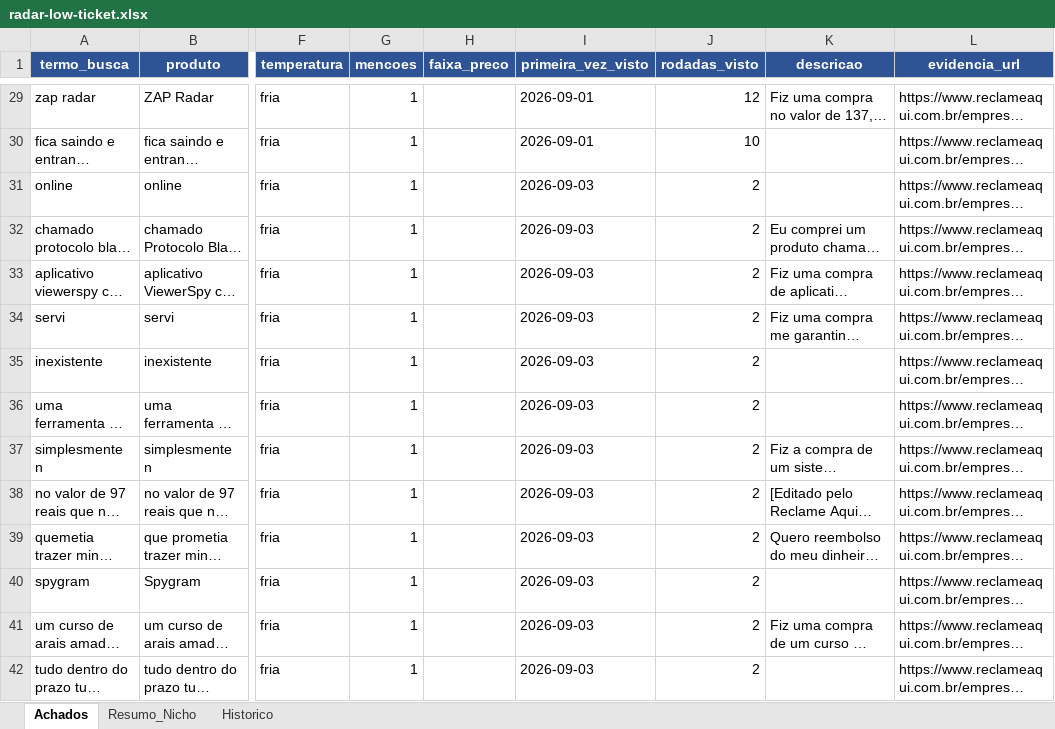
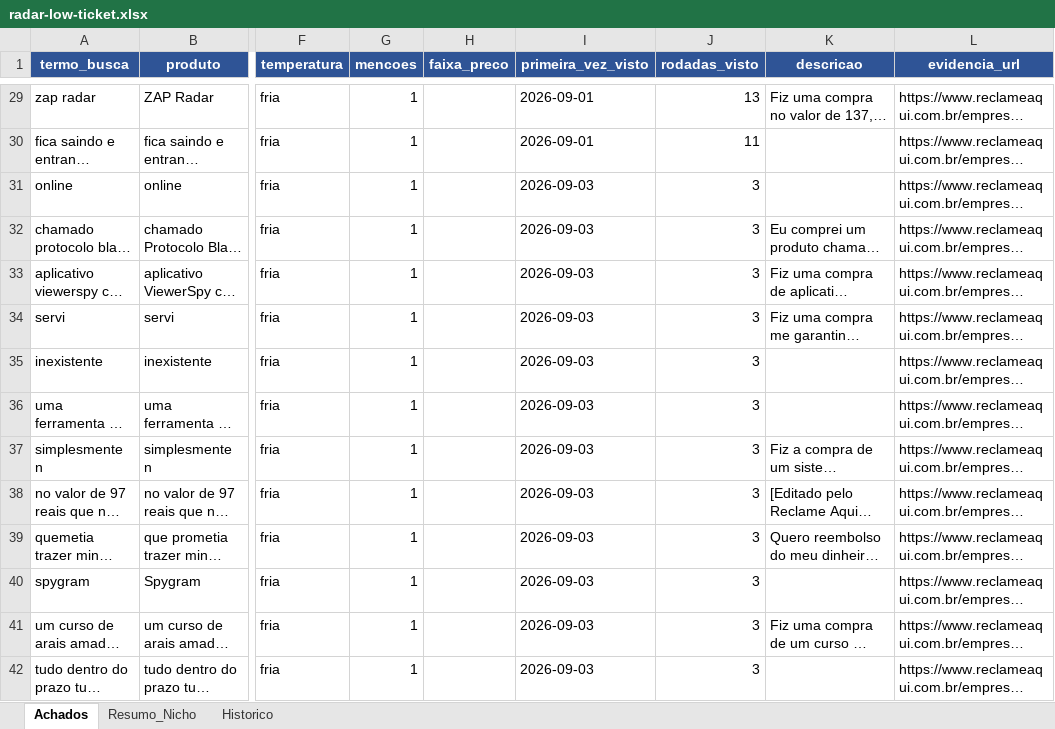
Before and after one commit to LucasRobs/lowticketswiki, an Excel workbook: Radar/radar-low-ticket.xlsx, sheet Achados, drawn as a sheet; only a part is shown, gaps mark what is left out; long unchanged cells end in …; values as stored, in another font and other column widths than the file's, no borders; the diff covers the shown part only; the diff names each change by its address in the sheet, - before the commit and + after, or states it on an @@ line.

```diff
--- a/Radar/radar-low-ticket.xlsx (sheet Achados)
+++ b/Radar/radar-low-ticket.xlsx (sheet Achados)
-J29 (rodadas_visto): 12
+J29 (rodadas_visto): 13
-J30 (rodadas_visto): 10
+J30 (rodadas_visto): 11
-J31:J42 (rodadas_visto): 2
+J31:J42 (rodadas_visto): 3
```
Also changed, not shown: 89 edited cells elsewhere in this sheet, sheet Historico, 7 other files.
